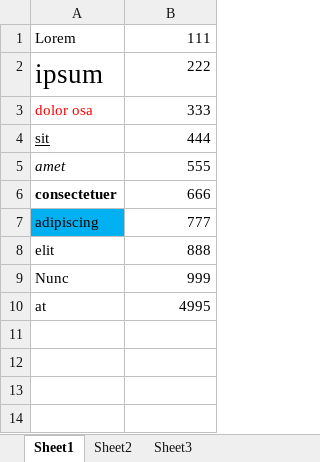
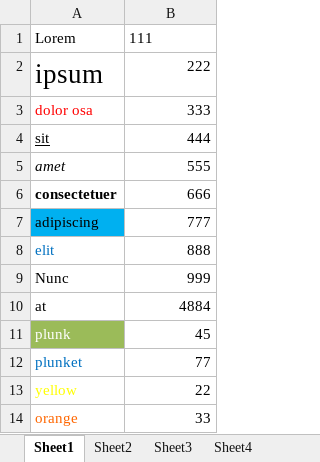
Before and after one commit to klew00/okapi, an Excel workbook: filters/net.sf.okapi.filters.openxml.tests/gold/OutsampleMore.xlsx, sheet Sheet1, drawn as a sheet; values as stored, in another font and other column widths than the file's, no borders; table styles not drawn; the diff names each change by its address in the sheet, - before the commit and + after, or states it on an @@ line.

```diff
--- a/filters/net.sf.okapi.filters.openxml.tests/gold/OutsampleMore.xlsx (sheet Sheet1)
+++ b/filters/net.sf.okapi.filters.openxml.tests/gold/OutsampleMore.xlsx (sheet Sheet1)
+sheet tab: Sheet4
-B1 alignment: right
+B1 alignment: left
-A8 text colour: black
+A8 text colour: #0070C0
-B10: 4995
+B10: 4884
+row 11: plunk | 45
+row 12: plunket | 77
+row 13: yellow | 22
+row 14: orange | 33
```
Also changed, not shown: sheet Sheet3, sheet Sheet2, filters/net.sf.okapi.filters.openxml.tests/gold/PeeksampleMore.xlsx, filters/net.sf.okapi.filters.openxml.tests/gold/TagsampleMore.xlsx, 5 other files.
